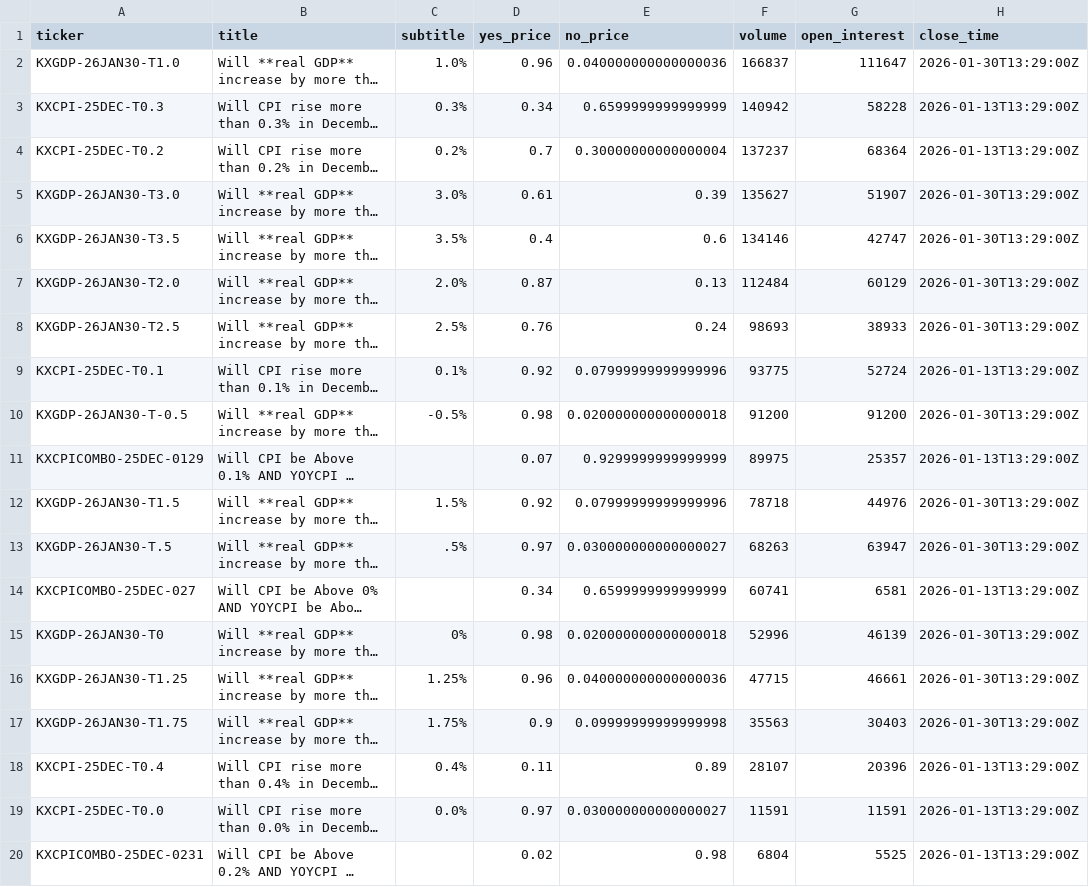
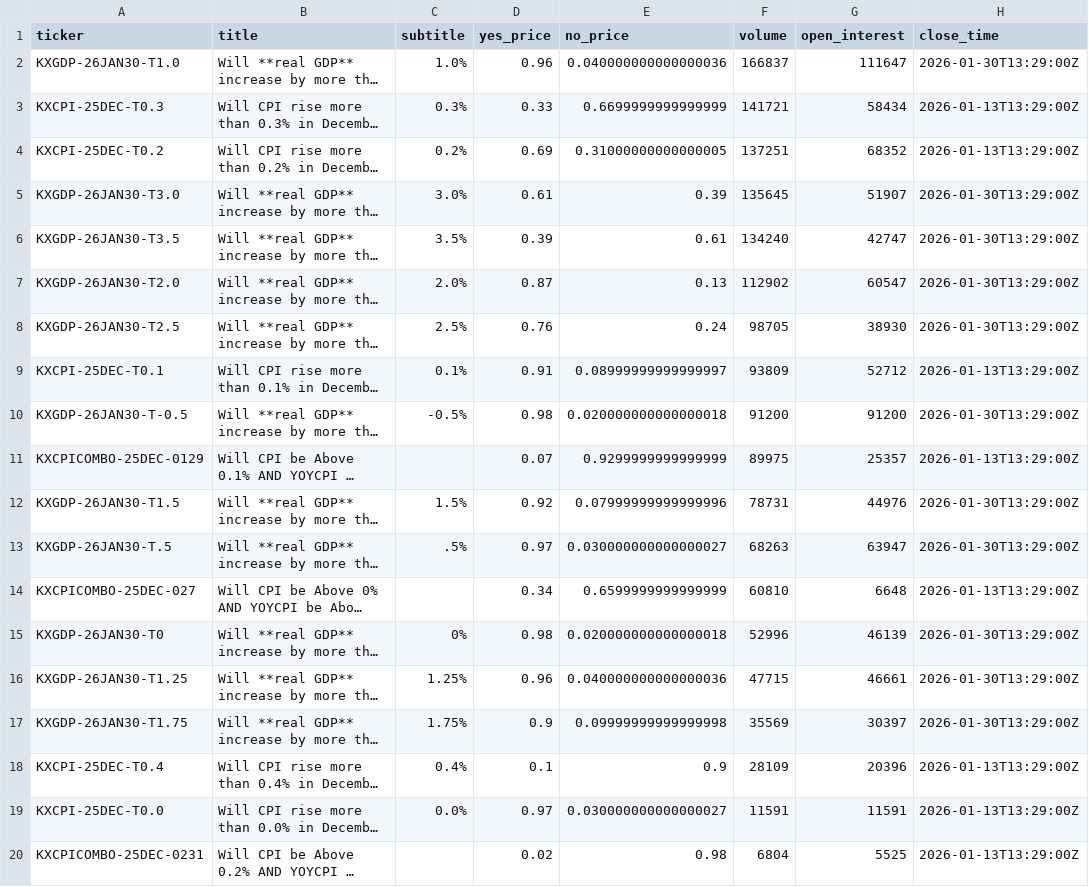
Before and after one commit to ChunTungZhuangLeo/moondev_follow, a CSV file: src/data/kalshiv2_live_1227/markets.csv, drawn as a sheet; only a part is shown; long unchanged cells end in …; the diff covers the shown part only; the diff names each change by its address in the sheet, - before the commit and + after, or states it on an @@ line.

```diff
--- a/src/data/kalshiv2_live_1227/markets.csv
+++ b/src/data/kalshiv2_live_1227/markets.csv
-D3 (yes_price): 0.34
+D3 (yes_price): 0.33
-E3 (no_price): 0.6599999999999999
+E3 (no_price): 0.6699999999999999
-F3 (volume): 140942
+F3 (volume): 141721
-G3 (open_interest): 58228
+G3 (open_interest): 58434
-D4 (yes_price): 0.7
+D4 (yes_price): 0.69
-E4 (no_price): 0.30000000000000004
+E4 (no_price): 0.31000000000000005
-F4 (volume): 137237
+F4 (volume): 137251
-G4 (open_interest): 68364
+G4 (open_interest): 68352
-F5 (volume): 135627
+F5 (volume): 135645
-D6 (yes_price): 0.4
+D6 (yes_price): 0.39
-E6 (no_price): 0.6
+E6 (no_price): 0.61
-F6 (volume): 134146
+F6 (volume): 134240
-F7 (volume): 112484
+F7 (volume): 112902
-G7 (open_interest): 60129
+G7 (open_interest): 60547
-F8 (volume): 98693
+F8 (volume): 98705
-G8 (open_interest): 38933
+G8 (open_interest): 38930
-D9 (yes_price): 0.92
+D9 (yes_price): 0.91
-E9 (no_price): 0.07999999999999996
+E9 (no_price): 0.08999999999999997
-F9 (volume): 93775
+F9 (volume): 93809
-G9 (open_interest): 52724
+G9 (open_interest): 52712
-F12 (volume): 78718
+F12 (volume): 78731
-F14 (volume): 60741
+F14 (volume): 60810
-G14 (open_interest): 6581
+G14 (open_interest): 6648
-F17 (volume): 35563
+F17 (volume): 35569
-G17 (open_interest): 30403
+G17 (open_interest): 30397
-D18 (yes_price): 0.11
+D18 (yes_price): 0.1
-E18 (no_price): 0.89
+E18 (no_price): 0.9
-F18 (volume): 28107
+F18 (volume): 28109
```
Also changed, not shown: 10 edited cells elsewhere in this file, src/data/kalshiv2_live_1227/price_history.csv.
